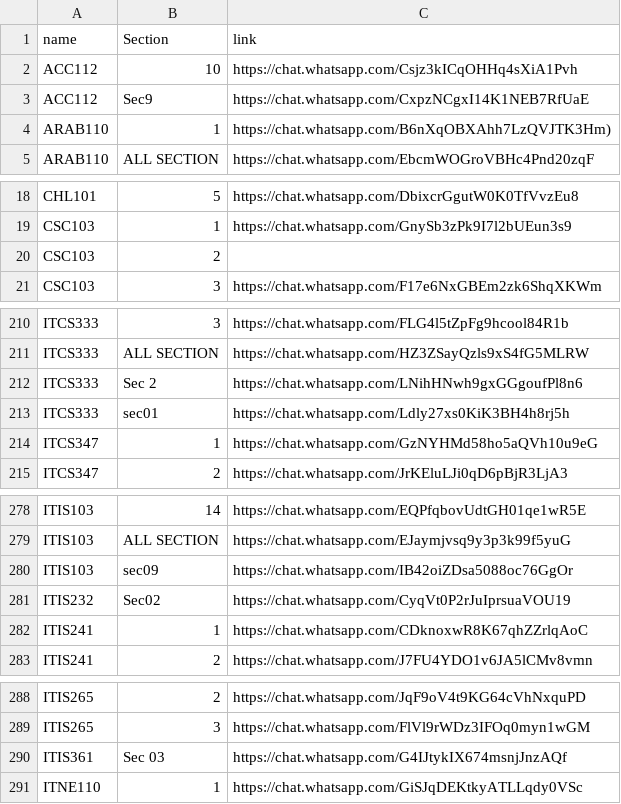
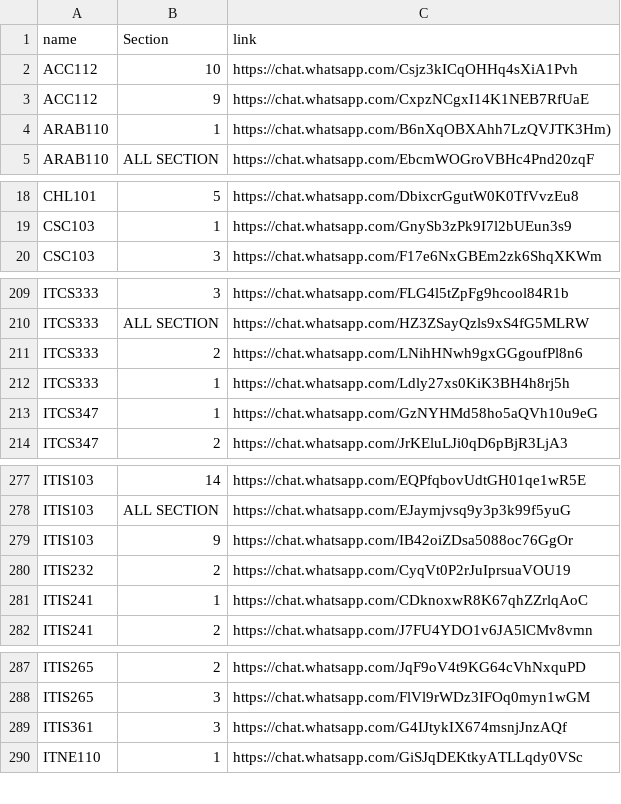
Before and after one commit to 2K39/uob-data, a CSV file: data.csv, drawn as a sheet; only a part is shown, gaps mark what is left out; the diff covers the shown part only.

```diff
--- a/data.csv
+++ b/data.csv
@@ -2,3 +2,3 @@ name,Section,link
 ACC112,10,https://chat.whatsapp.com/Csjz3kICqOHHq4sXiA1Pvh
-ACC112,Sec9,https://chat.whatsapp.com/CxpzNCgxI14K1NEB7RfUaE
+ACC112,9,https://chat.whatsapp.com/CxpzNCgxI14K1NEB7RfUaE
 ARAB110,1,https://chat.whatsapp.com/B6nXqOBXAhh7LzQVJTK3Hm)
@@ -19,3 +19,2 @@ CHL101,5,https://chat.whatsapp.com/DbixcrGgutW0K0TfVvzEu8
 CSC103,1,https://chat.whatsapp.com/GnySb3zPk9I7l2bUEun3s9
-CSC103,2,
 CSC103,3,https://chat.whatsapp.com/F17e6NxGBEm2zk6ShqXKWm
@@ -217,4 +215,4 @@ ITCS333,3,https://chat.whatsapp.com/FLG4l5tZpFg9hcool84R1b
 ITCS333,ALL SECTION,https://chat.whatsapp.com/HZ3ZSayQzls9xS4fG5MLRW
-ITCS333,Sec 2,https://chat.whatsapp.com/LNihHNwh9gxGGgoufPl8n6
-ITCS333,sec01,https://chat.whatsapp.com/Ldly27xs0KiK3BH4h8rj5h
+ITCS333,2,https://chat.whatsapp.com/LNihHNwh9gxGGgoufPl8n6
+ITCS333,1,https://chat.whatsapp.com/Ldly27xs0KiK3BH4h8rj5h
 ITCS347,1,https://chat.whatsapp.com/GzNYHMd58ho5aQVh10u9eG
@@ -285,4 +283,4 @@ ITIS103,14,https://chat.whatsapp.com/EQPfqbovUdtGH01qe1wR5E
 ITIS103,ALL SECTION,https://chat.whatsapp.com/EJaymjvsq9y3p3k99f5yuG
-ITIS103,sec09,https://chat.whatsapp.com/IB42oiZDsa5088oc76GgOr
-ITIS232,Sec02,https://chat.whatsapp.com/CyqVt0P2rJuIprsuaVOU19
+ITIS103,9,https://chat.whatsapp.com/IB42oiZDsa5088oc76GgOr
+ITIS232,2,https://chat.whatsapp.com/CyqVt0P2rJuIprsuaVOU19
 ITIS241,1,https://chat.whatsapp.com/CDknoxwR8K67qhZZrlqAoC
@@ -295,3 +293,3 @@ ITIS265,2,https://chat.whatsapp.com/JqF9oV4t9KG64cVhNxquPD
 ITIS265,3,https://chat.whatsapp.com/FlVl9rWDz3IFOq0myn1wGM
-ITIS361,Sec 03,https://chat.whatsapp.com/G4IJtykIX674msnjJnzAQf
+ITIS361,3,https://chat.whatsapp.com/G4IJtykIX674msnjJnzAQf
 ITNE110,1,https://chat.whatsapp.com/GiSJqDEKtkyATLLqdy0VSc
```
Also changed, not shown: 1 edited cell elsewhere in this file, 1 other file.
